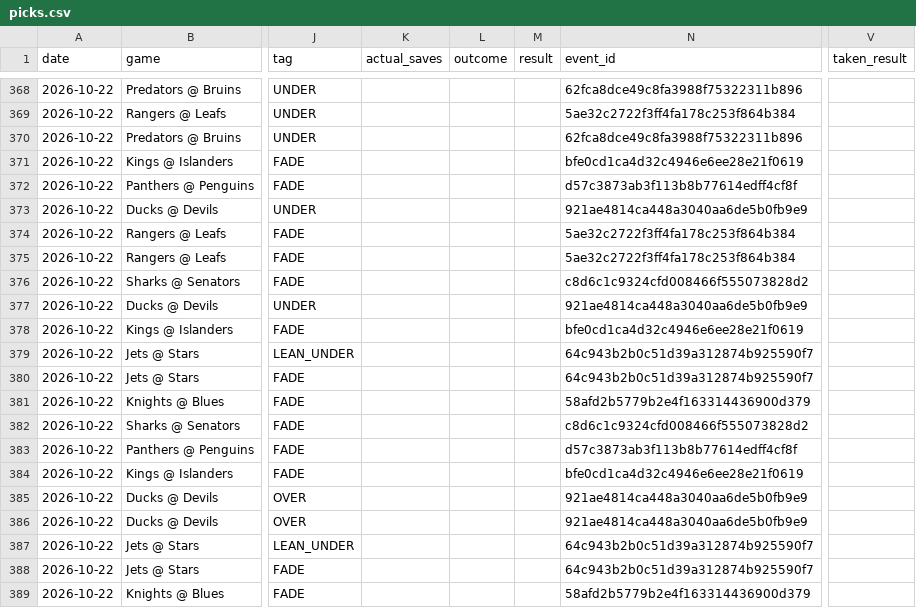
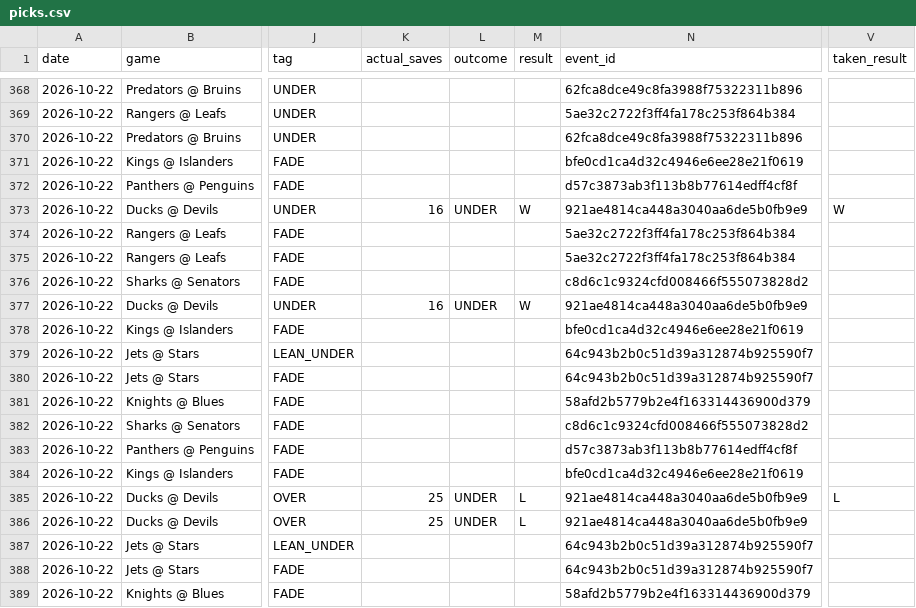
Before and after one commit to phumbad-lab/nhl-saves-alerts, a CSV file: picks.csv, drawn as a sheet; only a part is shown, gaps mark what is left out; the diff names each change by its address in the sheet, - before the commit and + after, or states it on an @@ line.

```diff
--- a/picks.csv
+++ b/picks.csv
-K373 (actual_saves): (empty)
+K373 (actual_saves): 16
-L373 (outcome): (empty)
+L373 (outcome): UNDER
-M373 (result): (empty)
+M373 (result): W
-V373 (taken_result): (empty)
+V373 (taken_result): W
-K377 (actual_saves): (empty)
+K377 (actual_saves): 16
-L377 (outcome): (empty)
+L377 (outcome): UNDER
-M377 (result): (empty)
+M377 (result): W
-K385:K386 (actual_saves): (empty)
+K385:K386 (actual_saves): 25
-L385:L386 (outcome): (empty)
+L385:L386 (outcome): UNDER
-M385:M386 (result): (empty)
+M385:M386 (result): L
-V385 (taken_result): (empty)
+V385 (taken_result): L
```
Also changed, not shown: 1 other file.
